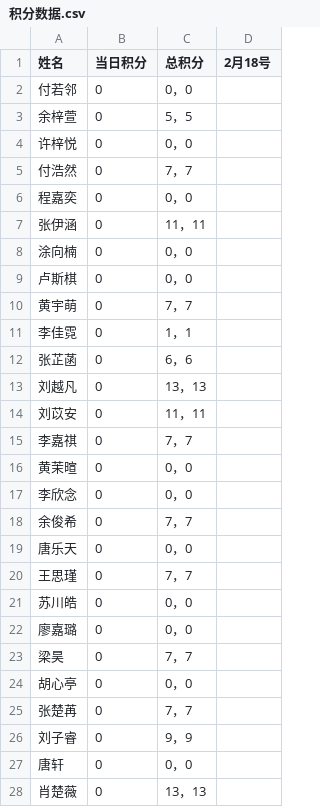
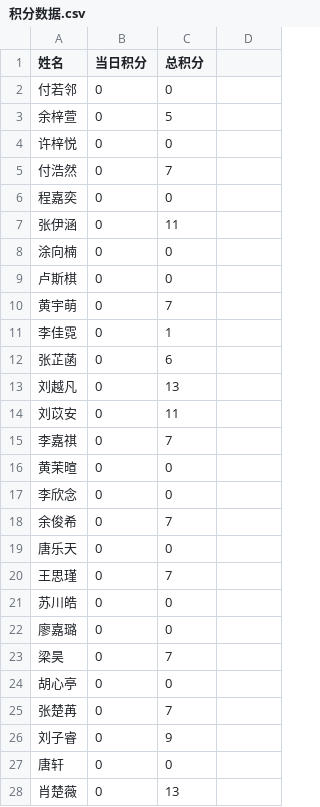
Before and after one commit to Hong-JL/jifenbang, a CSV file: 积分数据.csv, drawn as a sheet; only a part is shown; the diff covers the shown part only.

Commit message:
更新积分数据 2025/2/24 17:02:55

```diff
--- a/积分数据.csv
+++ b/积分数据.csv
@@ -1,28 +1,28 @@
-姓名,当日积分,总积分,2月18号
-付若邻,0,0，0
-余梓萱,0,5，5
-许梓悦,0,0，0
-付浩然,0,7，7
-程嘉奕,0,0，0
-张伊涵,0,11，11
-涂向楠,0,0，0
-卢斯棋,0,0，0
-黄宇萌,0,7，7
-李佳霓,0,1，1
-张芷菡,0,6，6
-刘越凡,0,13，13
-刘苡安,0,11，11
-李嘉祺,0,7，7
-黄茉暄,0,0，0
-李欣念,0,0，0
-余俊希,0,7，7
-唐乐天,0,0，0
-王思瑾,0,7，7
-苏川皓,0,0，0
-廖嘉璐,0,0，0
-梁昊,0,7，7
-胡心亭,0,0，0
-张楚苒,0,7，7
-刘子睿,0,9，9
-唐轩,0,0，0
-肖楚薇,0,13，13
+姓名,当日积分,总积分
+付若邻,0,0
+余梓萱,0,5
+许梓悦,0,0
+付浩然,0,7
+程嘉奕,0,0
+张伊涵,0,11
+涂向楠,0,0
+卢斯棋,0,0
+黄宇萌,0,7
+李佳霓,0,1
+张芷菡,0,6
+刘越凡,0,13
+刘苡安,0,11
+李嘉祺,0,7
+黄茉暄,0,0
+李欣念,0,0
+余俊希,0,7
+唐乐天,0,0
+王思瑾,0,7
+苏川皓,0,0
+廖嘉璐,0,0
+梁昊,0,7
+胡心亭,0,0
+张楚苒,0,7
+刘子睿,0,9
+唐轩,0,0
+肖楚薇,0,13
```
Also changed, not shown: 6 edited cells elsewhere in this file.
